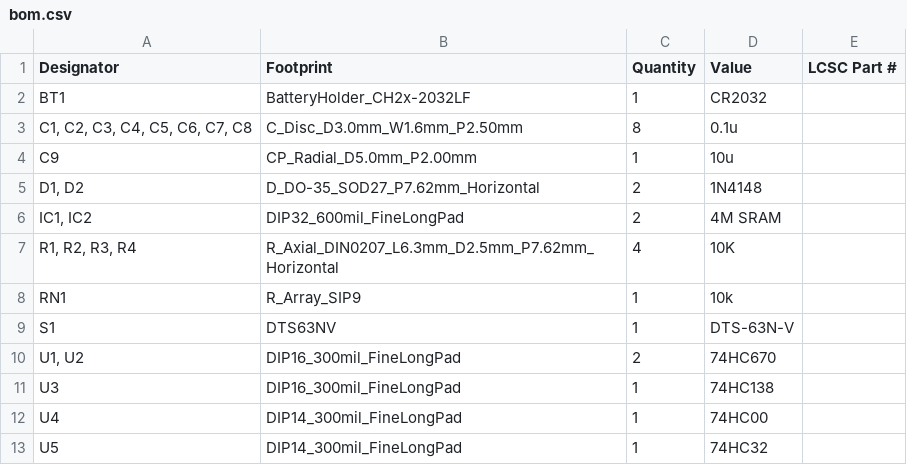
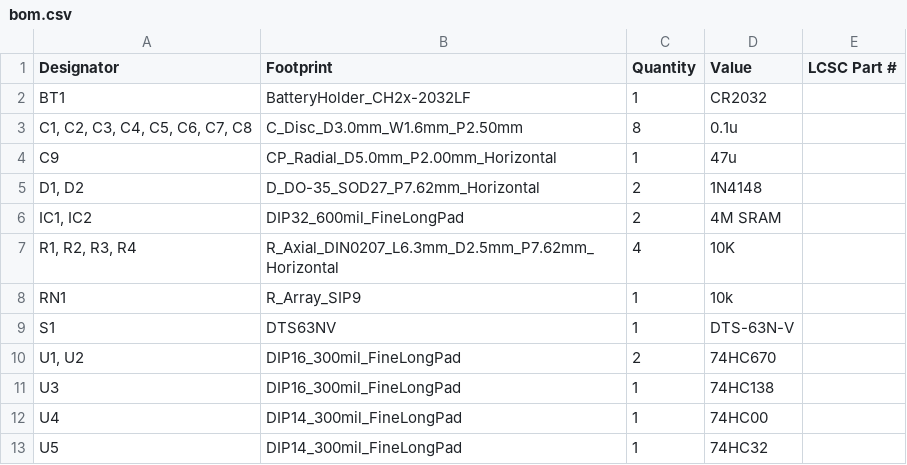
Before and after one commit to goriponsoft/ESE2RAM-Cartridge-74670, a CSV file: production/bom.csv, drawn as a sheet.

```diff
--- a/production/bom.csv
+++ b/production/bom.csv
@@ -3,3 +3,3 @@ BT1,BatteryHolder_CH2x-2032LF,1,CR2032,
 "C1, C2, C3, C4, C5, C6, C7, C8",C_Disc_D3.0mm_W1.6mm_P2.50mm,8,0.1u,
-C9,CP_Radial_D5.0mm_P2.00mm,1,10u,
+C9,CP_Radial_D5.0mm_P2.00mm_Horizontal,1,47u,
 "D1, D2",D_DO-35_SOD27_P7.62mm_Horizontal,2,1N4148,
```
Also changed, not shown: ESE2RAM-Cartridge-74670.csv, production/positions.csv, 9 other files.
